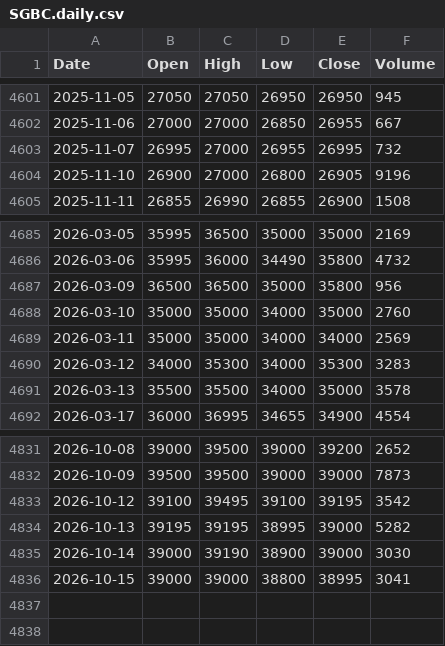
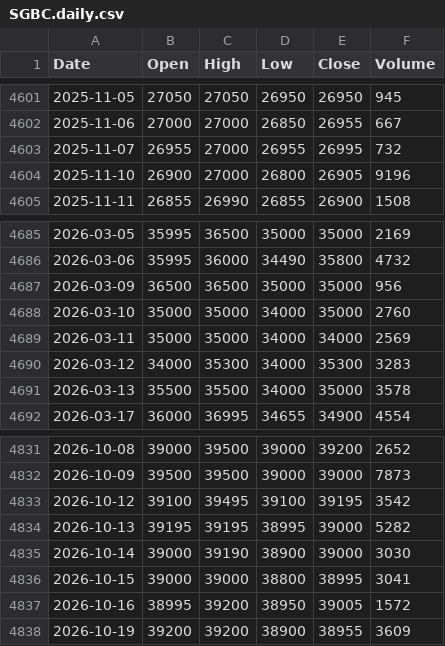
Before and after one commit to ahouignan/datab, a CSV file: data/SGBC/SGBC.daily.csv, drawn as a sheet; only a part is shown, gaps mark what is left out.

```diff
--- a/data/SGBC/SGBC.daily.csv
+++ b/data/SGBC/SGBC.daily.csv
@@ -4602,3 +4602,3 @@ Date,Open,High,Low,Close,Volume
 2025-11-06,27000,27000,26850,26955,667
-2025-11-07,26995,27000,26955,26995,732
+2025-11-07,26955,27000,26955,26995,732
 2025-11-10,26900,27000,26800,26905,9196
@@ -4686,3 +4686,3 @@ Date,Open,High,Low,Close,Volume
 2026-03-06,35995,36000,34490,35800,4732
-2026-03-09,36500,36500,35000,35800,956
+2026-03-09,36500,36500,35000,35000,956
 2026-03-10,35000,35000,34000,35000,2760
@@ -4836 +4836,3 @@ Date,Open,High,Low,Close,Volume
 2026-10-15,39000,39000,38800,38995,3041
+2026-10-16,38995,39200,38950,39005,1572
+2026-10-19,39200,39200,38900,38955,3609
```
Also changed, not shown: data/BOAC/BOAC.daily.csv, data/CBIBF/CBIBF.daily.csv, 45 other files.
